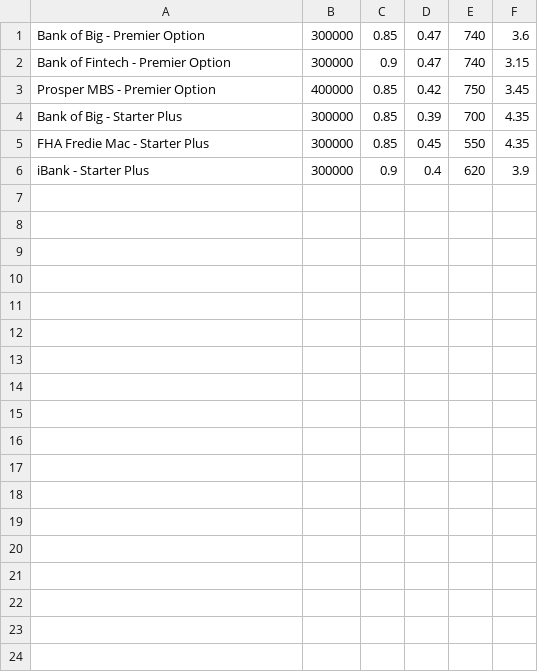
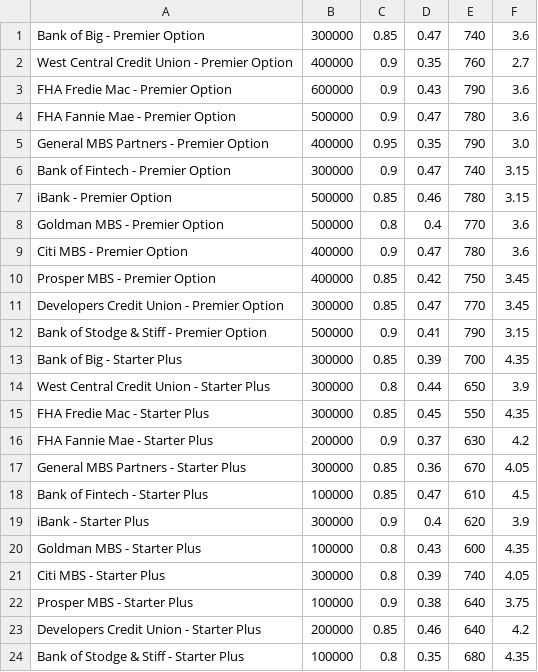
Before and after one commit to jpweldon/Module_2_Challenge, a CSV file: Starter_Code/qualifier/data/output/qualifying_loans.csv, drawn as a sheet.

```diff
--- a/Starter_Code/qualifier/data/output/qualifying_loans.csv
+++ b/Starter_Code/qualifier/data/output/qualifying_loans.csv
@@ -1,6 +1,24 @@
 Bank of Big - Premier Option,300000,0.85,0.47,740,3.6
+West Central Credit Union - Premier Option,400000,0.9,0.35,760,2.7
+FHA Fredie Mac - Premier Option,600000,0.9,0.43,790,3.6
+FHA Fannie Mae - Premier Option,500000,0.9,0.47,780,3.6
+General MBS Partners - Premier Option,400000,0.95,0.35,790,3.0
 Bank of Fintech - Premier Option,300000,0.9,0.47,740,3.15
+iBank - Premier Option,500000,0.85,0.46,780,3.15
+Goldman MBS - Premier Option,500000,0.8,0.4,770,3.6
+Citi MBS - Premier Option,400000,0.9,0.47,780,3.6
 Prosper MBS - Premier Option,400000,0.85,0.42,750,3.45
+Developers Credit Union - Premier Option,300000,0.85,0.47,770,3.45
+Bank of Stodge & Stiff - Premier Option,500000,0.9,0.41,790,3.15
 Bank of Big - Starter Plus,300000,0.85,0.39,700,4.35
+West Central Credit Union - Starter Plus,300000,0.8,0.44,650,3.9
 FHA Fredie Mac - Starter Plus,300000,0.85,0.45,550,4.35
+FHA Fannie Mae - Starter Plus,200000,0.9,0.37,630,4.2
+General MBS Partners - Starter Plus,300000,0.85,0.36,670,4.05
+Bank of Fintech - Starter Plus,100000,0.85,0.47,610,4.5
 iBank - Starter Plus,300000,0.9,0.4,620,3.9
+Goldman MBS - Starter Plus,100000,0.8,0.43,600,4.35
+Citi MBS - Starter Plus,300000,0.8,0.39,740,4.05
+Prosper MBS - Starter Plus,100000,0.9,0.38,640,3.75
+Developers Credit Union - Starter Plus,200000,0.85,0.46,640,4.2
+Bank of Stodge & Stiff - Starter Plus,100000,0.8,0.35,680,4.35
```
Also changed, not shown: 2 other files.
